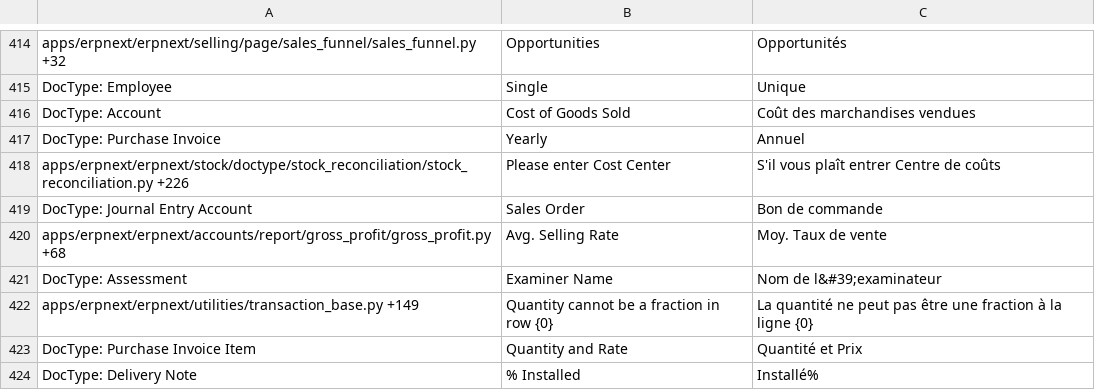
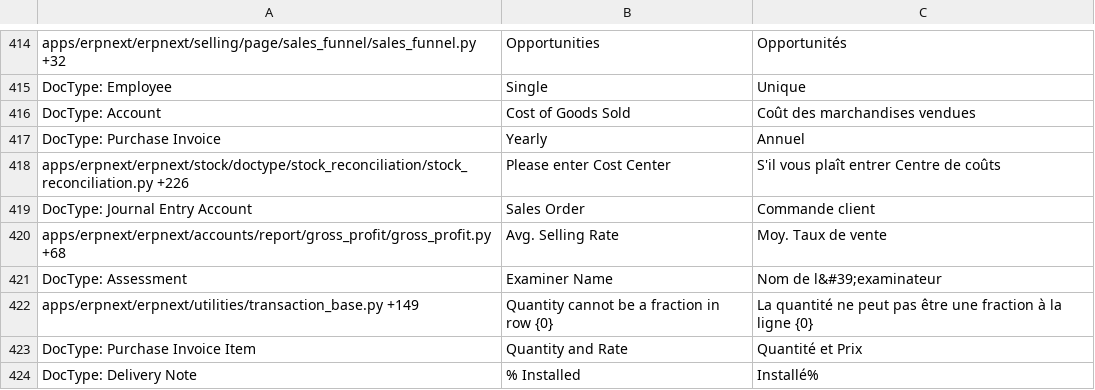
Before and after one commit to Dinext-pro/dinext_erp, a CSV file: erpnext/translations/fr.csv, drawn as a sheet; only a part is shown, gaps mark what is left out.

Commit message:
[Fix] Updated 'FR' translation to prevent setup wizard failure

```diff
--- a/erpnext/translations/fr.csv
+++ b/erpnext/translations/fr.csv
@@ -422,3 +422,3 @@ DocType: Purchase Invoice,Yearly,Annuel
 apps/erpnext/erpnext/stock/doctype/stock_reconciliation/stock_reconciliation.py +226,Please enter Cost Center,S'il vous plaît entrer Centre de coûts
-DocType: Journal Entry Account,Sales Order,Bon de commande
+DocType: Journal Entry Account,Sales Order,Commande client
 apps/erpnext/erpnext/accounts/report/gross_profit/gross_profit.py +68,Avg. Selling Rate,Moy. Taux de vente
```
